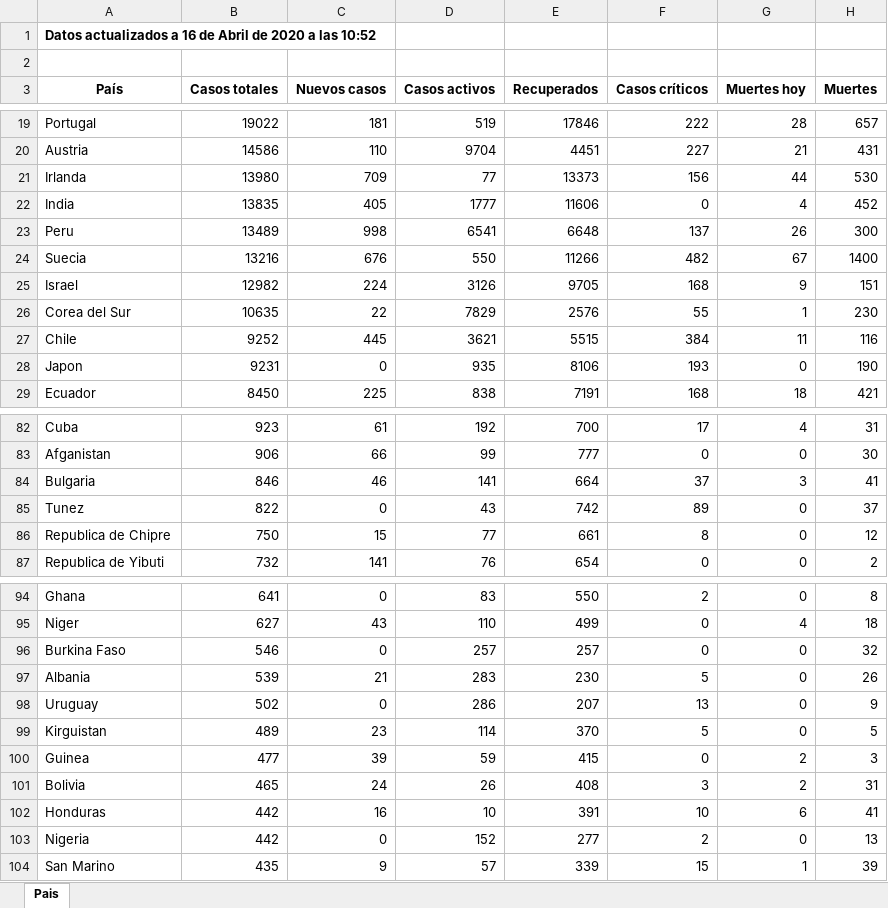
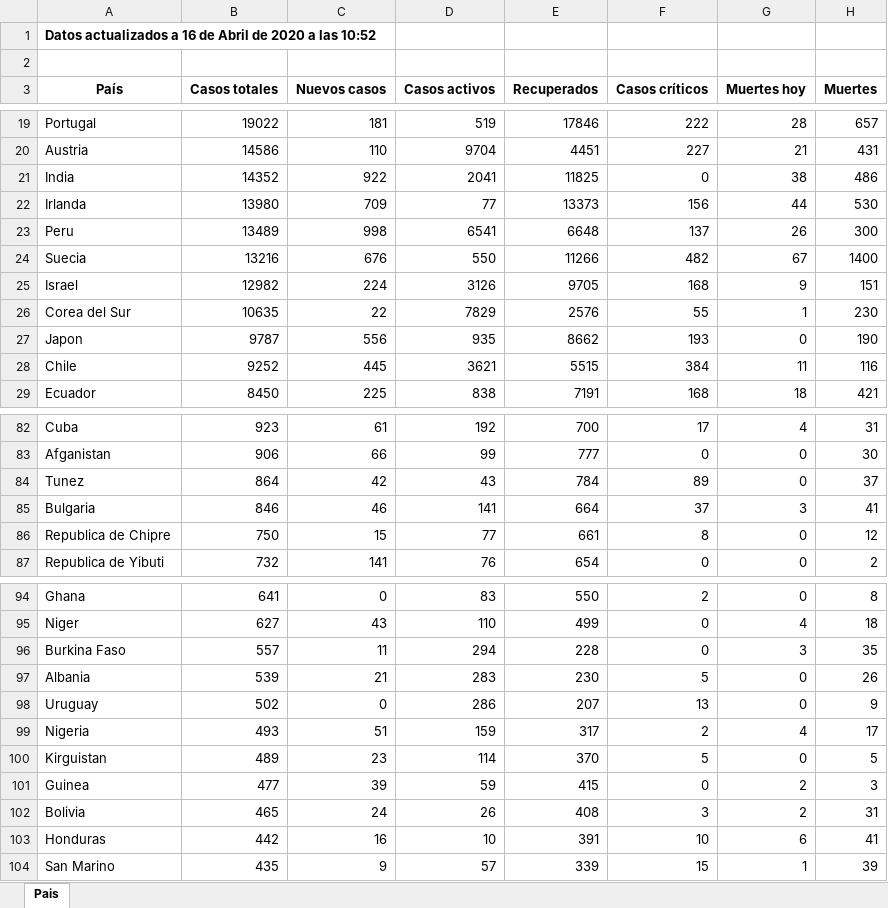
Before and after one commit to Dviejopomata/covid-19-data, an Excel workbook: paises.xlsx, sheet Pais, drawn as a sheet; only a part is shown, gaps mark what is left out; values as stored, in another font and other column widths than the file's, no borders; removed rows and columns are numbered as before the commit, all else as after; the diff covers the shown part only; the diff names each change by its address in the sheet, - before the commit and + after, or states it on an @@ line.

```diff
--- a/paises.xlsx (sheet Pais)
+++ b/paises.xlsx (sheet Pais)
+row 21: India | 14352 | 922 | 2041 | 11825 | 0 | 38 | 486
-row 22: India | 13835 | 405 | 1777 | 11606 | 0 | 4 | 452
+row 27: Japon | 9787 | 556 | 935 | 8662 | 193 | 0 | 190
-row 28: Japon | 9231 | 0 | 935 | 8106 | 193 | 0 | 190
+row 84: Tunez | 864 | 42 | 43 | 784 | 89 | 0 | 37
-row 85: Tunez | 822 | 0 | 43 | 742 | 89 | 0 | 37
-B96 (Casos totales): 546
+B96 (Casos totales): 557
-C96 (Nuevos casos): 0
+C96 (Nuevos casos): 11
-D96 (Casos activos): 257
+D96 (Casos activos): 294
-E96 (Recuperados): 257
+E96 (Recuperados): 228
-G96 (Muertes hoy): 0
+G96 (Muertes hoy): 3
-H96 (Muertes): 32
+H96 (Muertes): 35
+row 99: Nigeria | 493 | 51 | 159 | 317 | 2 | 4 | 17
-row 103: Nigeria | 442 | 0 | 152 | 277 | 2 | 0 | 13
```
Also changed, not shown: 1 added row, 1 removed row and 19 edited cells elsewhere in this sheet, provincias_spain.xlsx, 3 other files.
